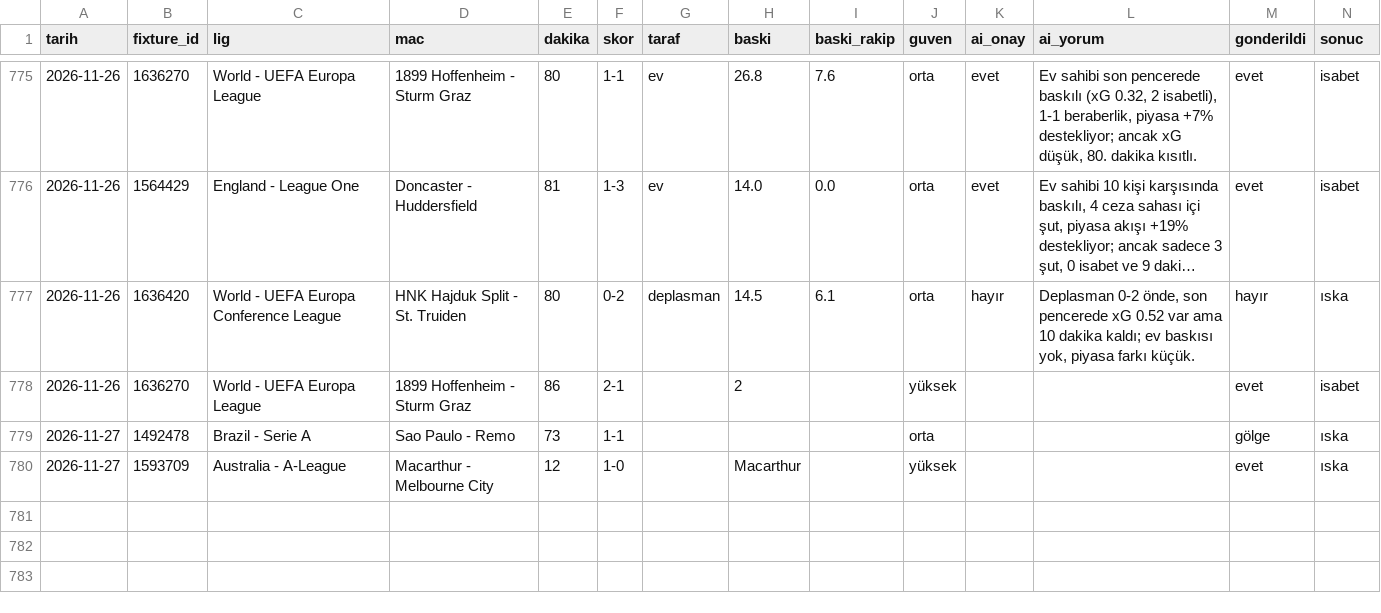
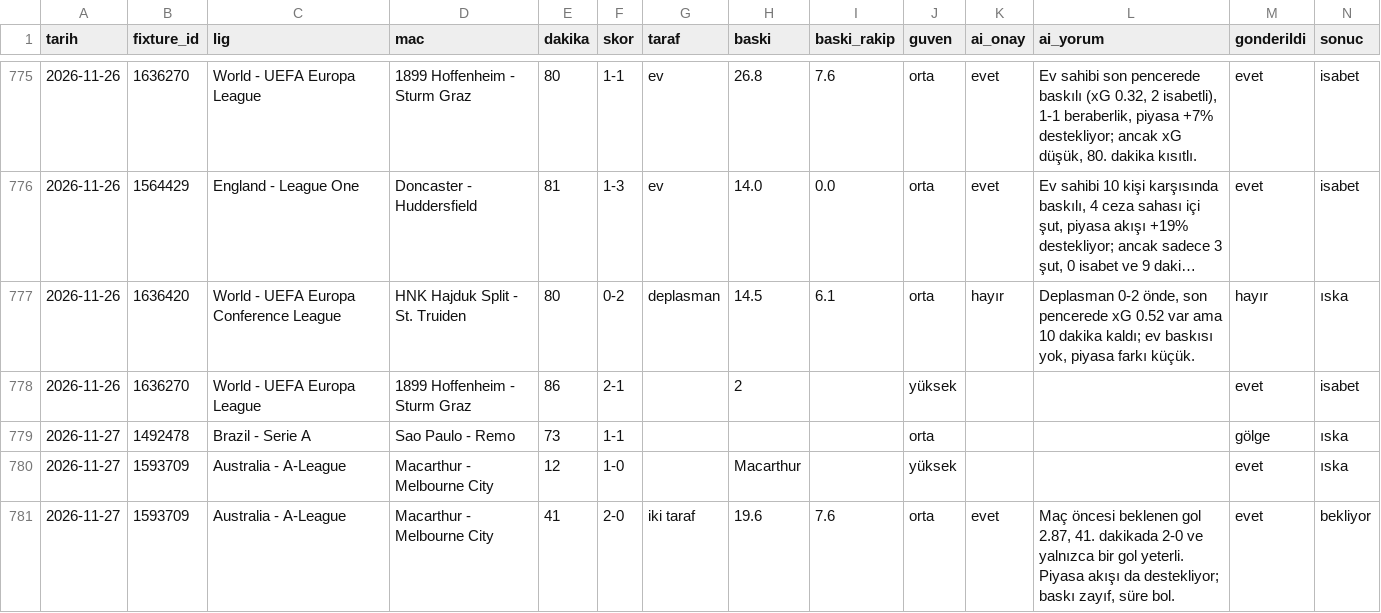
Before and after one commit to leaderofhorde1/Gol-Analizi, a CSV file: data/sinyaller.csv, drawn as a sheet; only a part is shown, gaps mark what is left out; long unchanged cells end in …; rows hold the shown columns only; the diff names each change by its address in the sheet, - before the commit and + after, or states it on an @@ line.

```diff
--- a/data/sinyaller.csv
+++ b/data/sinyaller.csv
+row 781: 2026-11-27 | 1593709 | Australia - A-League | Macarthur - Melbourne City | 41 | 2-0 | iki taraf | 19.6 | 7.6 | orta | evet | Maç öncesi beklenen gol 2.87, 41. dakikada 2-0 ve yalnızca bir gol yeterli. Piyasa akışı da destekliyor; baskı zayıf, süre bol. | evet | bekliyor
```
Also changed, not shown: 2 other files.
